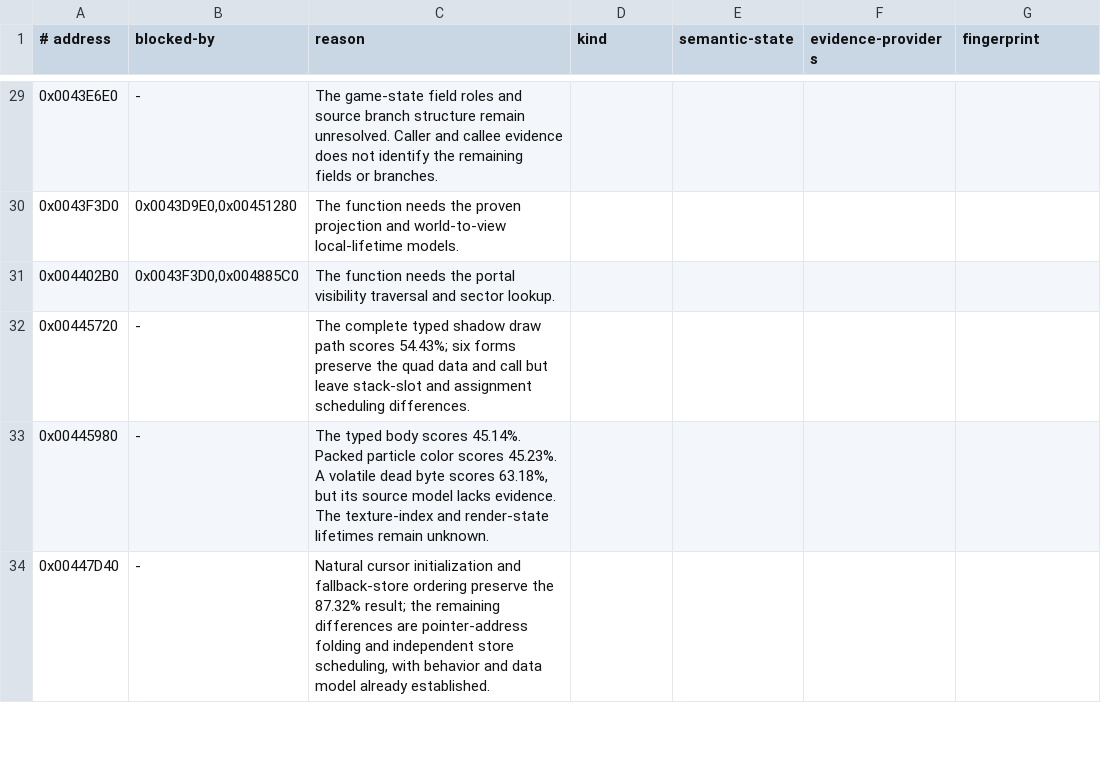
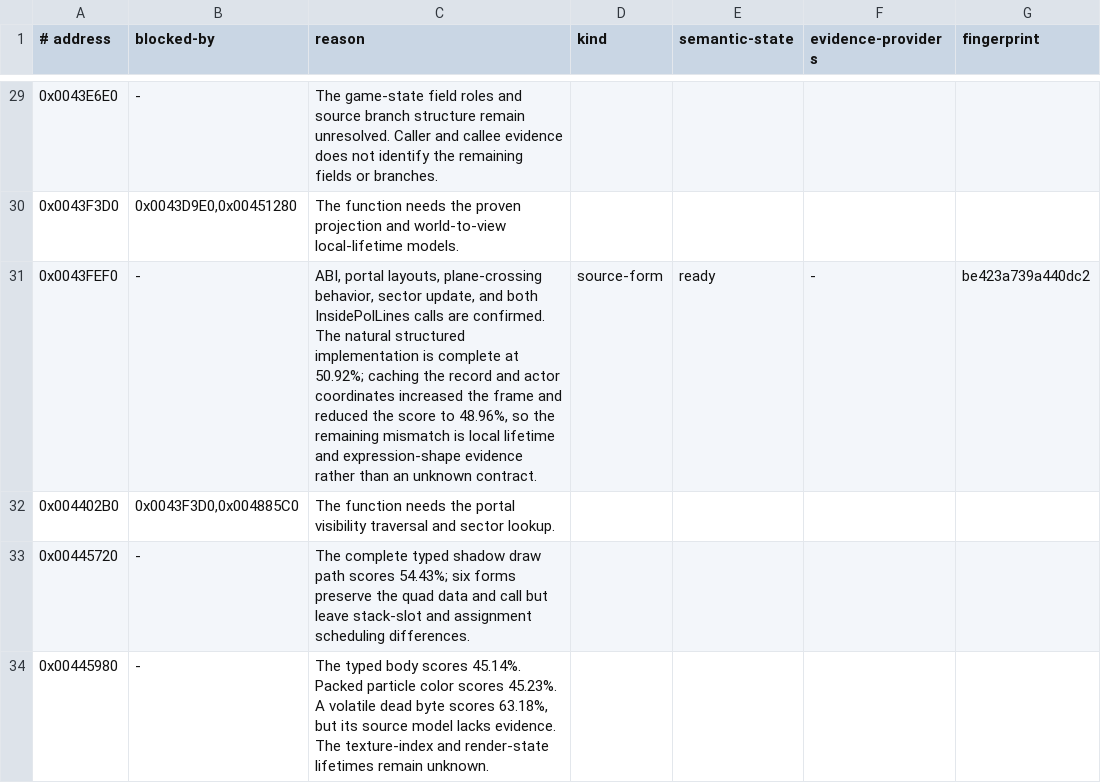
Before and after one commit to Skelp/toy2-decomp, a TSV file: tools/Resources/decomp-blockers.tsv, drawn as a sheet; only a part is shown, gaps mark what is left out; the shorter side is filled out with more unchanged rows.

Commit message:
decomp: classify UpdateActiveSector source form

```diff
--- a/tools/Resources/decomp-blockers.tsv
+++ b/tools/Resources/decomp-blockers.tsv
@@ -30,2 +30,3 @@
 0x0043F3D0	0x0043D9E0,0x00451280	The function needs the proven projection and world-to-view local-lifetime models.
+0x0043FEF0	-	ABI, portal layouts, plane-crossing behavior, sector update, and both InsidePolLines calls are confirmed. The natural structured implementation is complete at 50.92%; caching the record and actor coordinates increased the frame and reduced the score to 48.96%, so the remaining mismatch is local lifetime and expression-shape evidence rather than an unknown contract.	source-form	ready	-	be423a739a440dc2
 0x004402B0	0x0043F3D0,0x004885C0	The function needs the portal visibility traversal and sector lookup.
```
